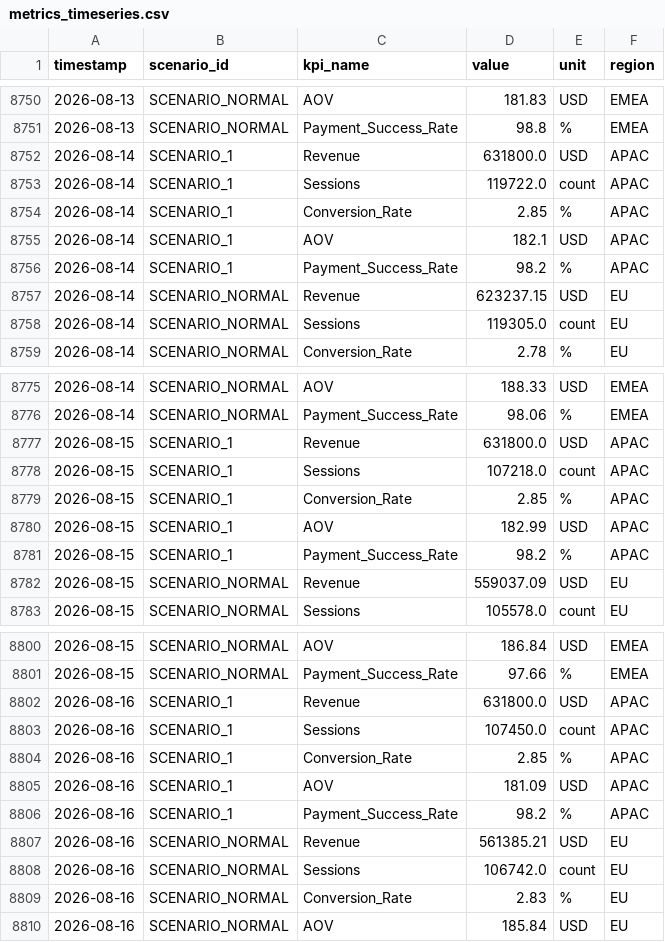
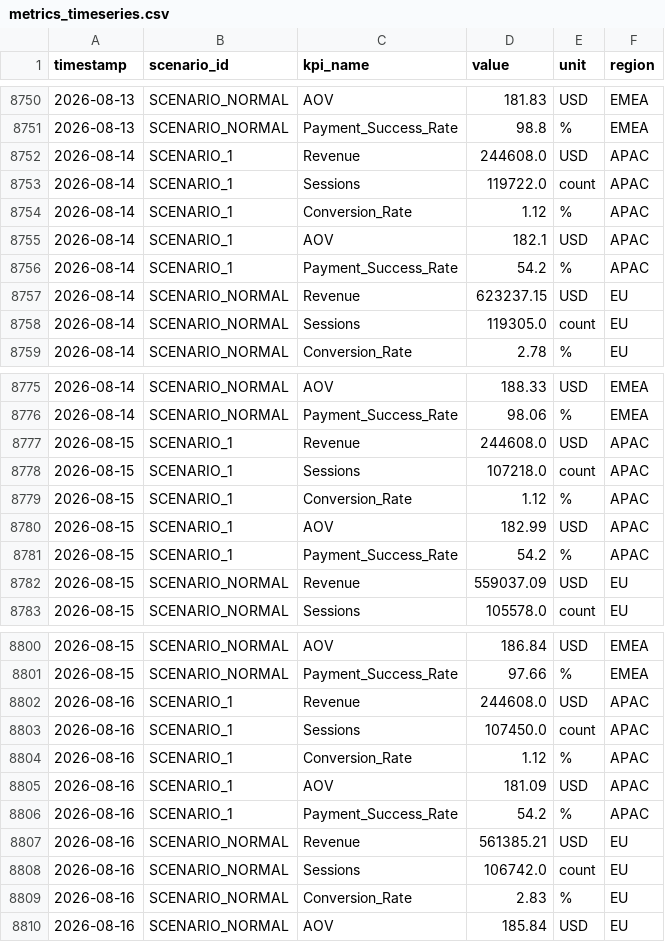
Before and after one commit to abhishek9680/CortexKPI, a CSV file: data/metrics_timeseries.csv, drawn as a sheet; only a part is shown, gaps mark what is left out; the diff covers the shown part only.

Commit message:
Fix: Added permanent Reset Outage button in header bar, fixed regional dynamic baseline window in main.py so re-injecting anomaly produces critical Z-scores (-92.7) and red anomaly dashboard state

```diff
--- a/data/metrics_timeseries.csv
+++ b/data/metrics_timeseries.csv
@@ -8751,7 +8751,7 @@ timestamp,scenario_id,kpi_name,value,unit,region
 2026-08-13,SCENARIO_NORMAL,Payment_Success_Rate,98.8,%,EMEA
-2026-08-14,SCENARIO_1,Revenue,631800.0,USD,APAC
+2026-08-14,SCENARIO_1,Revenue,244608.0,USD,APAC
 2026-08-14,SCENARIO_1,Sessions,119722.0,count,APAC
-2026-08-14,SCENARIO_1,Conversion_Rate,2.85,%,APAC
+2026-08-14,SCENARIO_1,Conversion_Rate,1.12,%,APAC
 2026-08-14,SCENARIO_1,AOV,182.1,USD,APAC
-2026-08-14,SCENARIO_1,Payment_Success_Rate,98.2,%,APAC
+2026-08-14,SCENARIO_1,Payment_Success_Rate,54.2,%,APAC
 2026-08-14,SCENARIO_NORMAL,Revenue,623237.15,USD,EU
@@ -8776,7 +8776,7 @@ timestamp,scenario_id,kpi_name,value,unit,region
 2026-08-14,SCENARIO_NORMAL,Payment_Success_Rate,98.06,%,EMEA
-2026-08-15,SCENARIO_1,Revenue,631800.0,USD,APAC
+2026-08-15,SCENARIO_1,Revenue,244608.0,USD,APAC
 2026-08-15,SCENARIO_1,Sessions,107218.0,count,APAC
-2026-08-15,SCENARIO_1,Conversion_Rate,2.85,%,APAC
+2026-08-15,SCENARIO_1,Conversion_Rate,1.12,%,APAC
 2026-08-15,SCENARIO_1,AOV,182.99,USD,APAC
-2026-08-15,SCENARIO_1,Payment_Success_Rate,98.2,%,APAC
+2026-08-15,SCENARIO_1,Payment_Success_Rate,54.2,%,APAC
 2026-08-15,SCENARIO_NORMAL,Revenue,559037.09,USD,EU
@@ -8801,7 +8801,7 @@ timestamp,scenario_id,kpi_name,value,unit,region
 2026-08-15,SCENARIO_NORMAL,Payment_Success_Rate,97.66,%,EMEA
-2026-08-16,SCENARIO_1,Revenue,631800.0,USD,APAC
+2026-08-16,SCENARIO_1,Revenue,244608.0,USD,APAC
 2026-08-16,SCENARIO_1,Sessions,107450.0,count,APAC
-2026-08-16,SCENARIO_1,Conversion_Rate,2.85,%,APAC
+2026-08-16,SCENARIO_1,Conversion_Rate,1.12,%,APAC
 2026-08-16,SCENARIO_1,AOV,181.09,USD,APAC
-2026-08-16,SCENARIO_1,Payment_Success_Rate,98.2,%,APAC
+2026-08-16,SCENARIO_1,Payment_Success_Rate,54.2,%,APAC
 2026-08-16,SCENARIO_NORMAL,Revenue,561385.21,USD,EU
```
Also changed, not shown: 36 edited cells elsewhere in this file, 3 other files.
